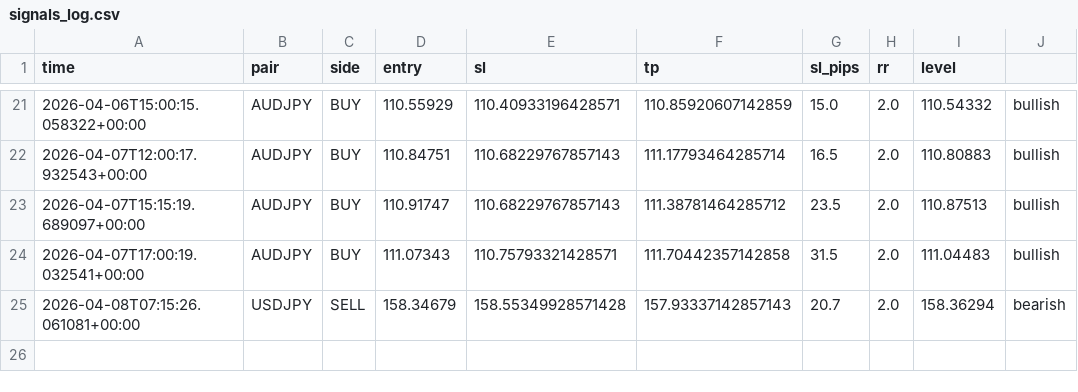
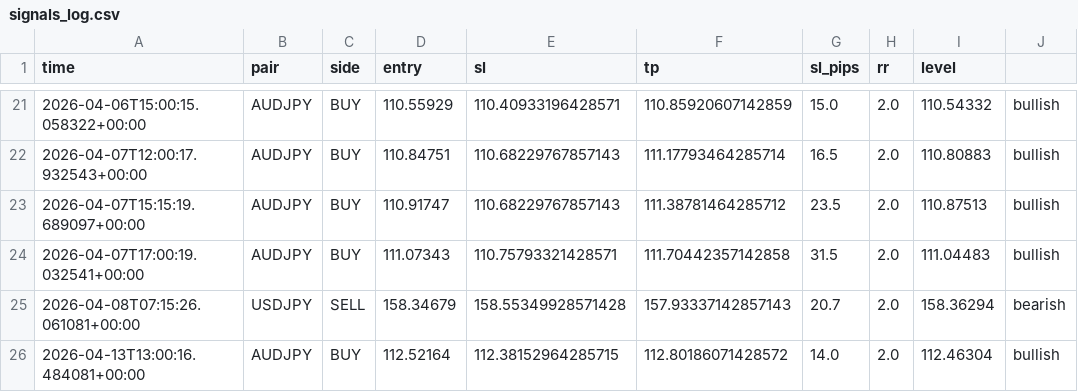
Before and after one commit to iyajivictor/Edge-signals, a CSV file: state/signals_log.csv, drawn as a sheet; only a part is shown, gaps mark what is left out; the diff names each change by its address in the sheet, - before the commit and + after, or states it on an @@ line.

Commit message:
Update state

```diff
--- a/state/signals_log.csv
+++ b/state/signals_log.csv
+row 26: 2026-04-13T13:00:16.484081+00:00 | AUDJPY | BUY | 112.52164 | 112.38152964285715 | 112.80186071428572 | 14.0 | 2.0 | 112.46304 | bullish
```
Also changed, not shown: 2 other files.
